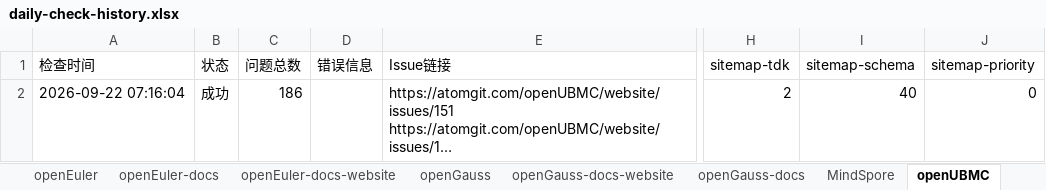
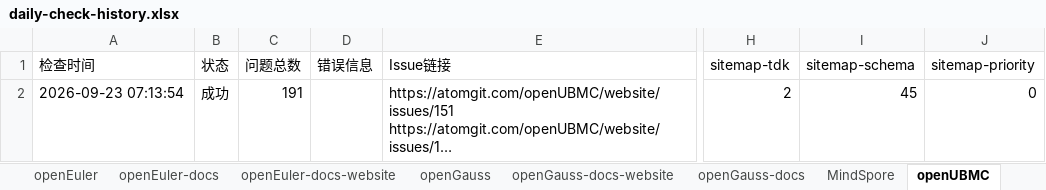
Before and after one commit to opensourceways/daily-check-workflow, an Excel workbook: daily-check-history.xlsx, sheet openUBMC, drawn as a sheet; only a part is shown, gaps mark what is left out; long unchanged cells end in …; values as stored, in another font and other column widths than the file's, no borders; the diff names each change by its address in the sheet, - before the commit and + after, or states it on an @@ line.

```diff
--- a/daily-check-history.xlsx (sheet openUBMC)
+++ b/daily-check-history.xlsx (sheet openUBMC)
-A2 (检查时间): 2026-09-22 07:16:04
+A2 (检查时间): 2026-09-23 07:13:54
-C2 (问题总数): 186
+C2 (问题总数): 191
-I2 (sitemap-schema): 40
+I2 (sitemap-schema): 45
```
Also changed, not shown: sheet HiFloat, sheet openGauss, sheet openEuler-docs, sheet openEuler-docs-website, sheet openGauss-docs-website, sheet openGauss-docs, 2 more sheets.
